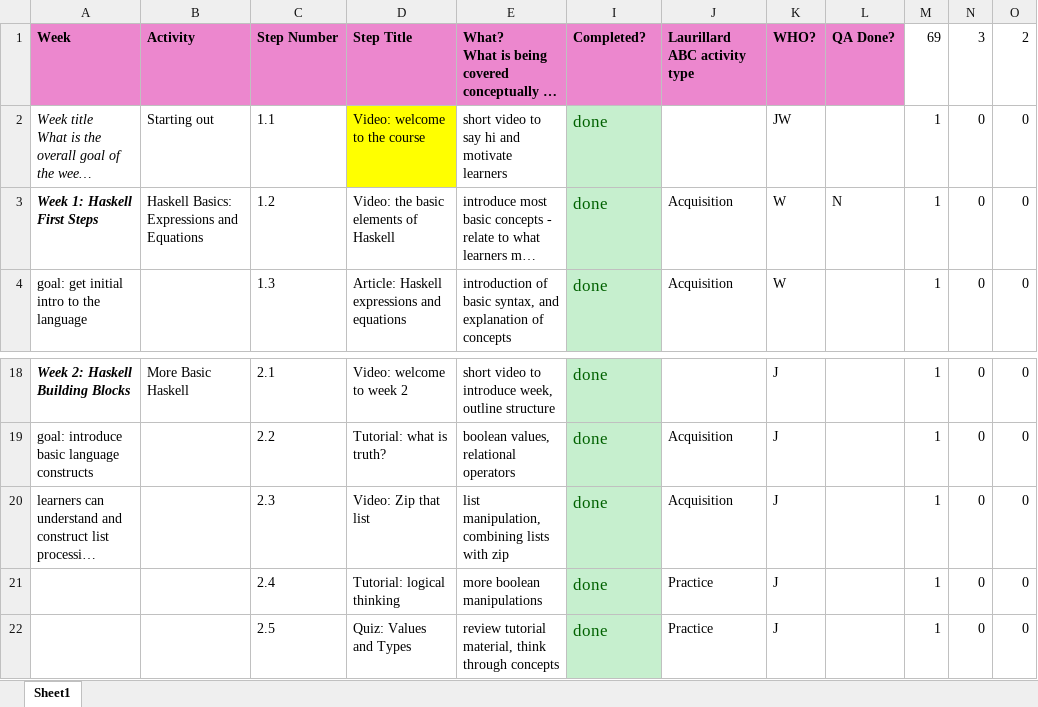
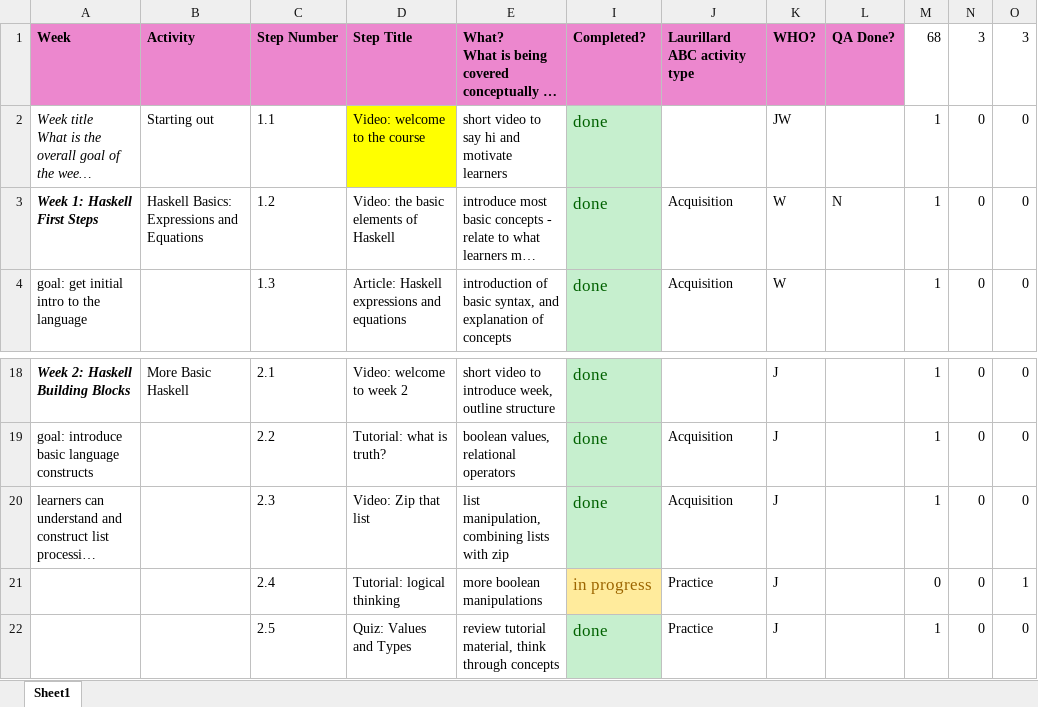
Before and after one commit to wimvanderbauwhede/HaskellMOOC, an Excel workbook: fl_course_outline_weeks.xlsx, sheet Sheet1, drawn as a sheet; only a part is shown, gaps mark what is left out; long unchanged cells end in …; values as stored, in another font and other column widths than the file's, no borders; the diff names each change by its address in the sheet, - before the commit and + after, or states it on an @@ line.

Commit message:
updated status tracker spreadsheet - nearly all finished!

```diff
--- a/fl_course_outline_weeks.xlsx (sheet Sheet1)
+++ b/fl_course_outline_weeks.xlsx (sheet Sheet1)
-M1: 69
+M1: 68
-O1: 2
+O1: 3
-I21: done
+I21: in progress
@@ I21 fill: #C6EFCE → #FFEB9C, text colour: #006100 → #9C6500 @@
-M21: 1
+M21: 0
-O21: 0
+O21: 1
```
